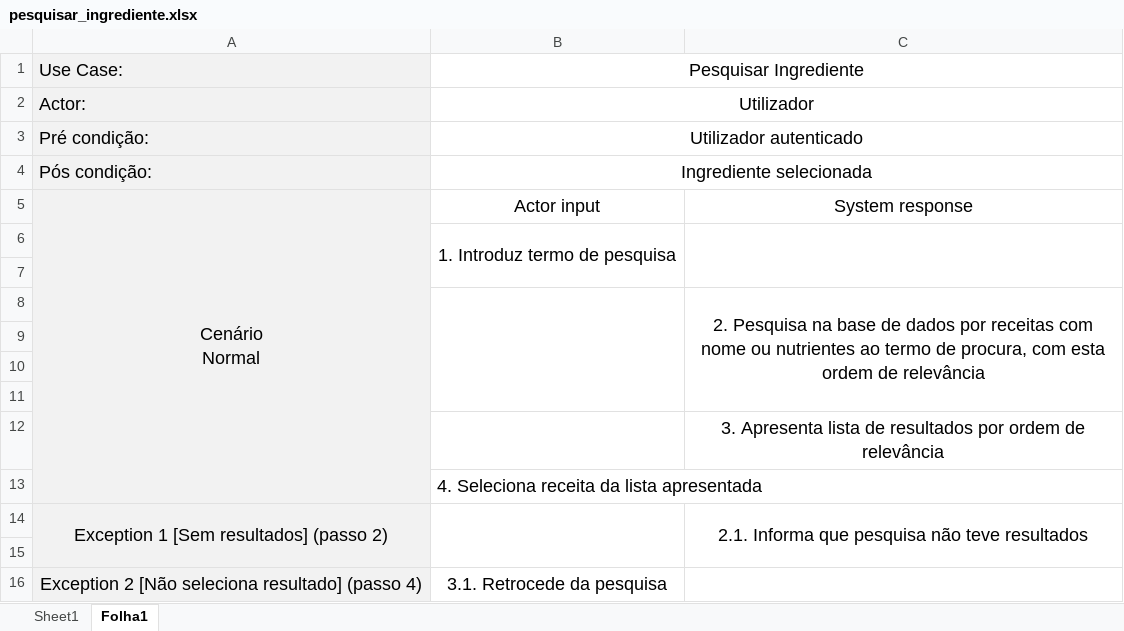
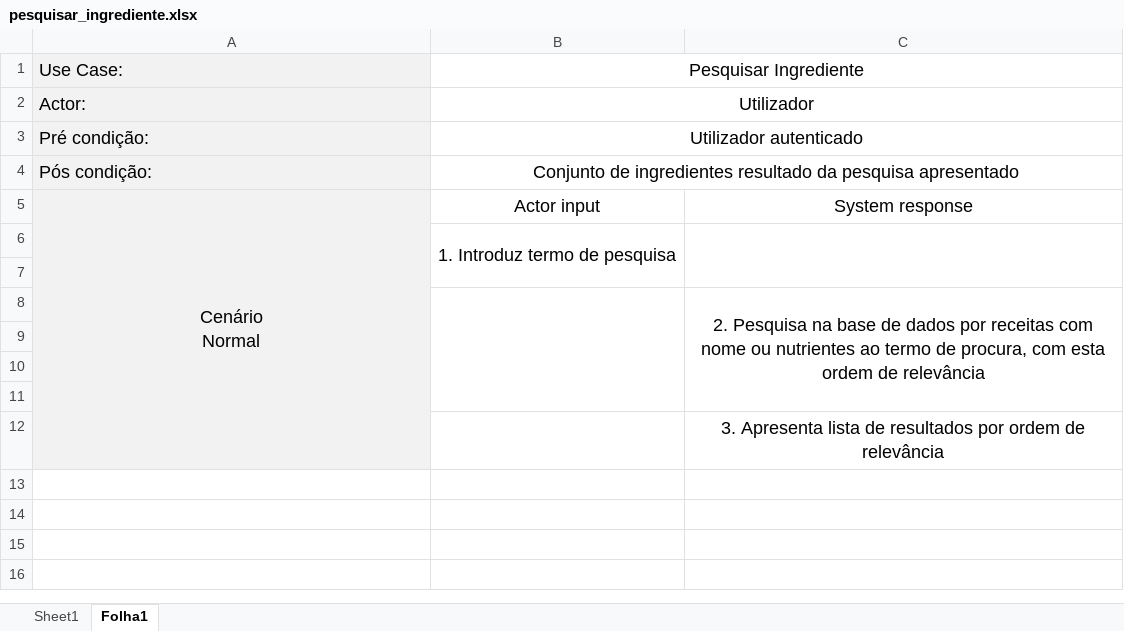
Before and after one commit to Dakrs/Olivia, an Excel workbook: modelacao/use_casaes/pesquisar_ingrediente.xlsx, sheet Folha1, drawn as a sheet; values as stored, in another font and other column widths than the file's, no borders; the diff names each change by its address in the sheet, - before the commit and + after, or states it on an @@ line.

```diff
--- a/modelacao/use_casaes/pesquisar_ingrediente.xlsx (sheet Folha1)
+++ b/modelacao/use_casaes/pesquisar_ingrediente.xlsx (sheet Folha1)
-B4: Ingrediente selecionada
+B4: Conjunto de ingredientes resultado da pesquisa apresentado
-row 13:  | 4. Seleciona receita da lista apresentada
-row 14: Exception 1 [Sem resultados] (passo 2) |  | 2.1. Informa que pesquisa não teve resultados
-row 15: (empty)
-row 16: Exception 2 [Não seleciona resultado] (passo 4) | 3.1. Retrocede da pesquisa
```
Also changed, not shown: modelacao/use_casaes/pesquisar_receita.xlsx, modelacao/use_casaes/procurar_utilizador.xlsx, 3 other files.
